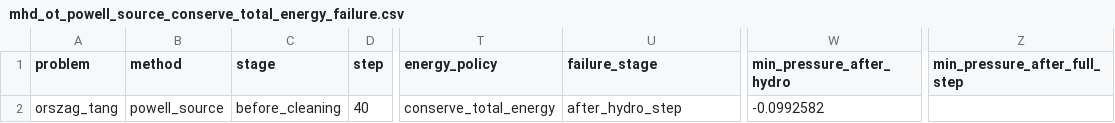
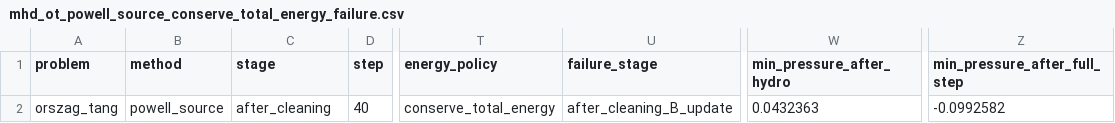
Before and after one commit to AustinWoooo/mhd-divergence-cleaning, a CSV file: results/mhd_runner/failures/mhd_ot_powell_source_conserve_total_energy_failure.csv, drawn as a sheet; only a part is shown, gaps mark what is left out; the diff names each change by its address in the sheet, - before the commit and + after, or states it on an @@ line.

Commit message:
Add Powell failure diagnostics

```diff
--- a/results/mhd_runner/failures/mhd_ot_powell_source_conserve_total_energy_failure.csv
+++ b/results/mhd_runner/failures/mhd_ot_powell_source_conserve_total_energy_failure.csv
-C2 (stage): before_cleaning
+C2 (stage): after_cleaning
-U2 (failure_stage): after_hydro_step
+U2 (failure_stage): after_cleaning_B_update
-W2 (min_pressure_after_hydro): -0.0992582
+W2 (min_pressure_after_hydro): 0.0432363
-Z2 (min_pressure_after_full_step): (empty)
+Z2 (min_pressure_after_full_step): -0.0992582
```
Also changed, not shown: results/mhd_runner/divergence/mhd_ot_powell_source.csv, results/mhd_runner/summaries/mhd_ot_powell_source_summary.csv, 2 other files.
